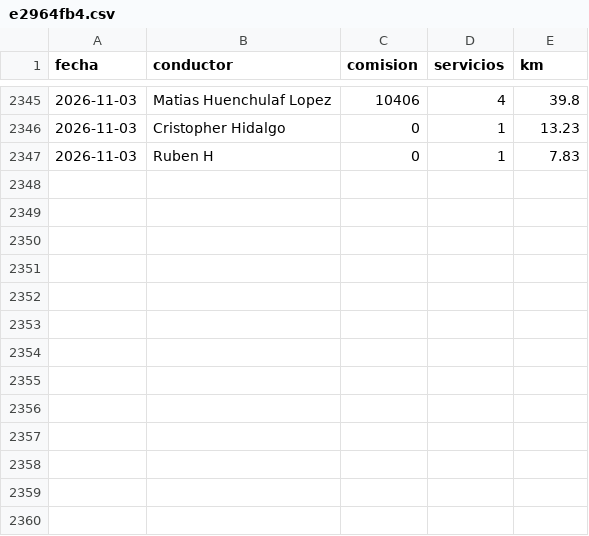
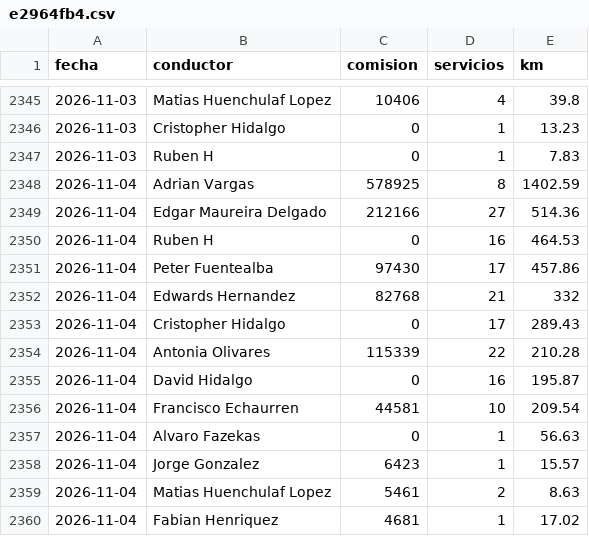
Before and after one commit to rubness007/qz-13a41abc58, a CSV file: e2964fb4.csv, drawn as a sheet; only a part is shown, gaps mark what is left out; the diff names each change by its address in the sheet, - before the commit and + after, or states it on an @@ line.

Commit message:
Reporte 2026-11-04

```diff
--- a/e2964fb4.csv
+++ b/e2964fb4.csv
+row 2348: 2026-11-04 | Adrian Vargas | 578925 | 8 | 1402.59
+row 2349: 2026-11-04 | Edgar Maureira Delgado | 212166 | 27 | 514.36
+row 2350: 2026-11-04 | Ruben H | 0 | 16 | 464.53
+row 2351: 2026-11-04 | Peter Fuentealba | 97430 | 17 | 457.86
+row 2352: 2026-11-04 | Edwards Hernandez | 82768 | 21 | 332
+row 2353: 2026-11-04 | Cristopher Hidalgo | 0 | 17 | 289.43
+row 2354: 2026-11-04 | Antonia Olivares | 115339 | 22 | 210.28
+row 2355: 2026-11-04 | David Hidalgo | 0 | 16 | 195.87
+row 2356: 2026-11-04 | Francisco Echaurren | 44581 | 10 | 209.54
+row 2357: 2026-11-04 | Alvaro Fazekas | 0 | 1 | 56.63
+row 2358: 2026-11-04 | Jorge Gonzalez | 6423 | 1 | 15.57
+row 2359: 2026-11-04 | Matias Huenchulaf Lopez | 5461 | 2 | 8.63
+row 2360: 2026-11-04 | Fabian Henriquez | 4681 | 1 | 17.02
```
